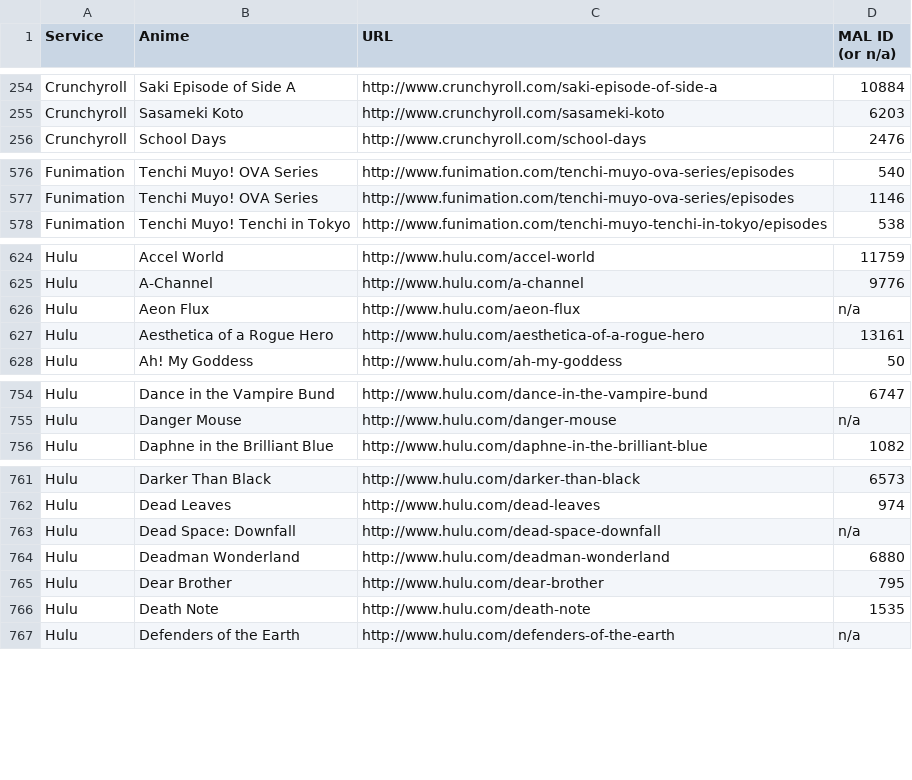
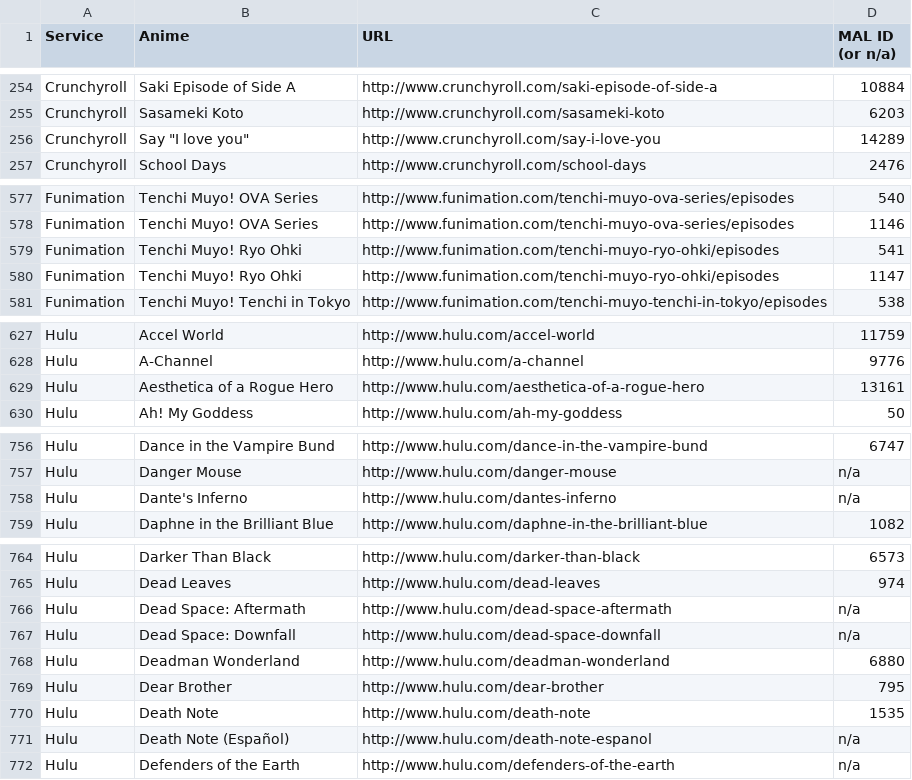
Before and after one commit to LHCGreg/animerecs, a CSV file: AnimeRecs.UpdateStreams/streaming_name_mapping.csv, drawn as a sheet; only a part is shown, gaps mark what is left out; removed rows and columns are numbered as before the commit, all else as after; the diff covers the shown part only; the diff names each change by its address in the sheet, - before the commit and + after, or states it on an @@ line.

Commit message:
Stream map update.

```diff
--- a/AnimeRecs.UpdateStreams/streaming_name_mapping.csv
+++ b/AnimeRecs.UpdateStreams/streaming_name_mapping.csv
+row 256: Crunchyroll | Say "I love you" | http://www.crunchyroll.com/say-i-love-you | 14289
+row 579: Funimation | Tenchi Muyo! Ryo Ohki | http://www.funimation.com/tenchi-muyo-ryo-ohki/episodes | 541
+row 580: Funimation | Tenchi Muyo! Ryo Ohki | http://www.funimation.com/tenchi-muyo-ryo-ohki/episodes | 1147
-row 626: Hulu | Aeon Flux | http://www.hulu.com/aeon-flux | n/a
+row 758: Hulu | Dante's Inferno | http://www.hulu.com/dantes-inferno | n/a
+row 766: Hulu | Dead Space: Aftermath | http://www.hulu.com/dead-space-aftermath | n/a
+row 771: Hulu | Death Note (Español) | http://www.hulu.com/death-note-espanol | n/a
```
Also changed, not shown: 2 added rows and 1 removed row elsewhere in this file, 1 other file.
